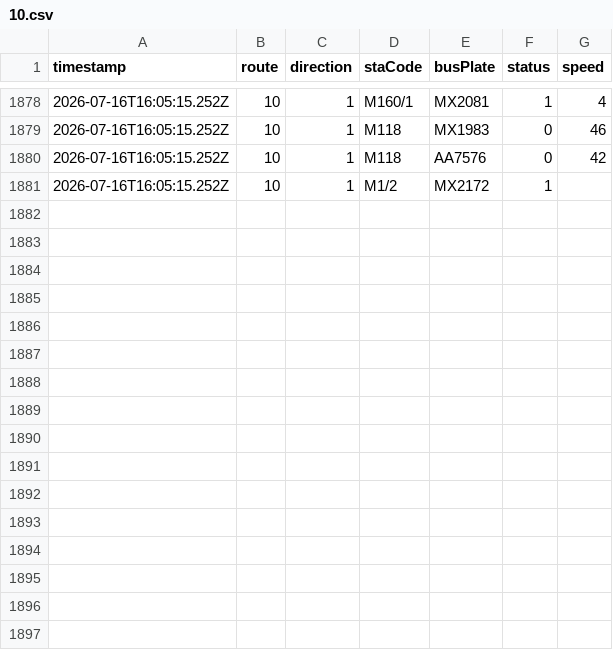
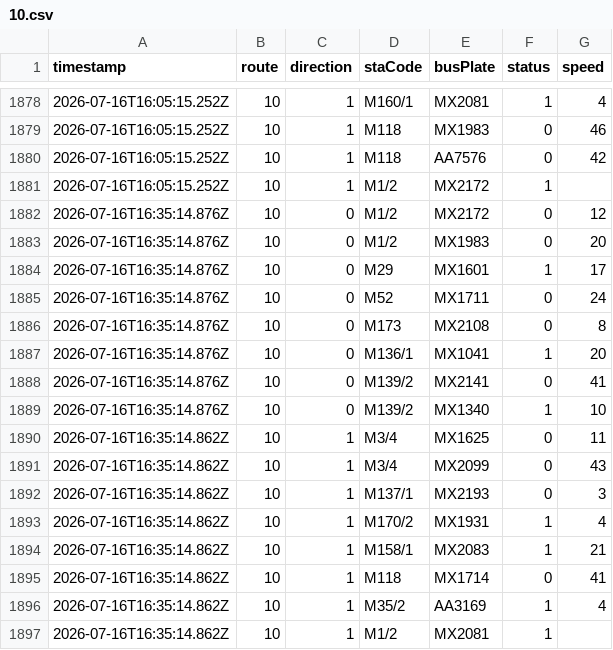
Before and after one commit to ChiHin-Lio/macau-gtfs-data, a CSV file: raw_logs/10.csv, drawn as a sheet; only a part is shown, gaps mark what is left out.

Commit message:
scraper: update 10.csv via Cloudflare Worker

```diff
--- a/raw_logs/10.csv
+++ b/raw_logs/10.csv
@@ -1881 +1881,17 @@ timestamp,route,direction,staCode,busPlate,status,speed
 2026-07-16T16:05:15.252Z,10,1,M1/2,MX2172,1,
+2026-07-16T16:35:14.876Z,10,0,M1/2,MX2172,0,12
+2026-07-16T16:35:14.876Z,10,0,M1/2,MX1983,0,20
+2026-07-16T16:35:14.876Z,10,0,M29,MX1601,1,17
+2026-07-16T16:35:14.876Z,10,0,M52,MX1711,0,24
+2026-07-16T16:35:14.876Z,10,0,M173,MX2108,0,8
+2026-07-16T16:35:14.876Z,10,0,M136/1,MX1041,1,20
+2026-07-16T16:35:14.876Z,10,0,M139/2,MX2141,0,41
+2026-07-16T16:35:14.876Z,10,0,M139/2,MX1340,1,10
+2026-07-16T16:35:14.862Z,10,1,M3/4,MX1625,0,11
+2026-07-16T16:35:14.862Z,10,1,M3/4,MX2099,0,43
+2026-07-16T16:35:14.862Z,10,1,M137/1,MX2193,0,3
+2026-07-16T16:35:14.862Z,10,1,M170/2,MX1931,1,4
+2026-07-16T16:35:14.862Z,10,1,M158/1,MX2083,1,21
+2026-07-16T16:35:14.862Z,10,1,M118,MX1714,0,41
+2026-07-16T16:35:14.862Z,10,1,M35/2,AA3169,1,4
+2026-07-16T16:35:14.862Z,10,1,M1/2,MX2081,1,
```
